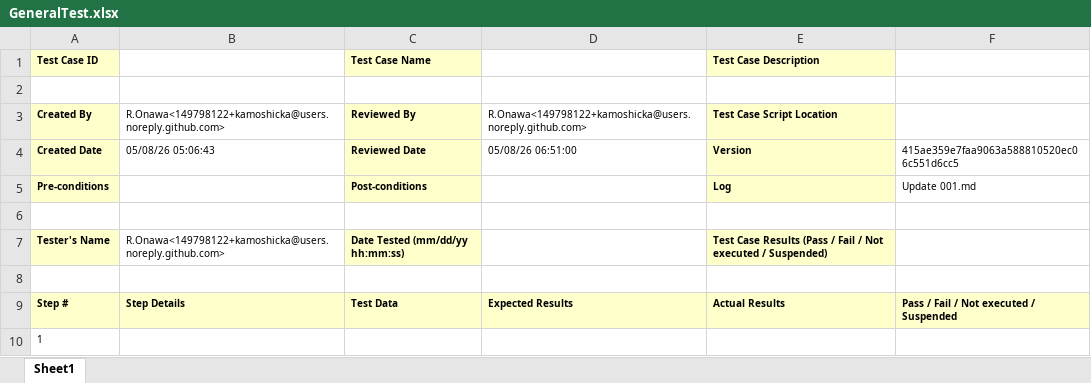
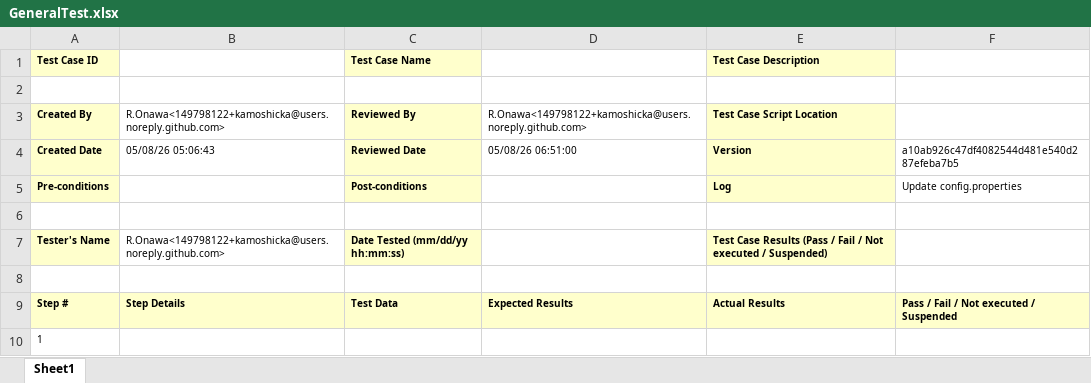
Before and after one commit to kamoshicka/TestManagementSolution, an Excel workbook: Reports/GeneralTest.xlsx, sheet Sheet1, drawn as a sheet; values as stored, in another font and other column widths than the file's, no borders; the diff names each change by its address in the sheet, - before the commit and + after, or states it on an @@ line.

```diff
--- a/Reports/GeneralTest.xlsx (sheet Sheet1)
+++ b/Reports/GeneralTest.xlsx (sheet Sheet1)
-F4: 415ae359e7faa9063a588810520ec06c551d6cc5
+F4: a10ab926c47df4082544d481e540d287efeba7b5
-F5: Update 001.md
+F5: Update config.properties
```
Also changed, not shown: Reports/GeneralTestAnalysis.xlsx, Reports/LOGIN/001.xlsx, 5 other files.
